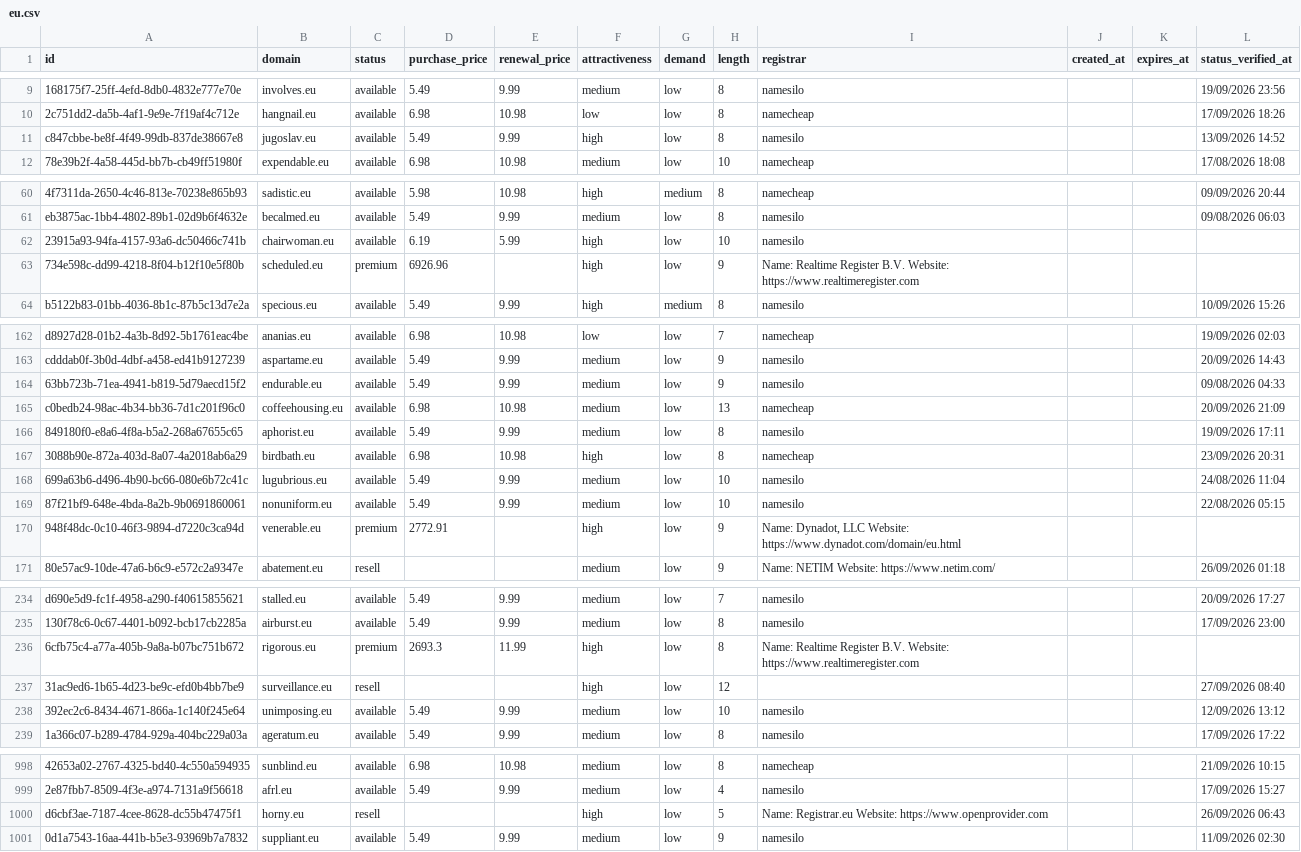
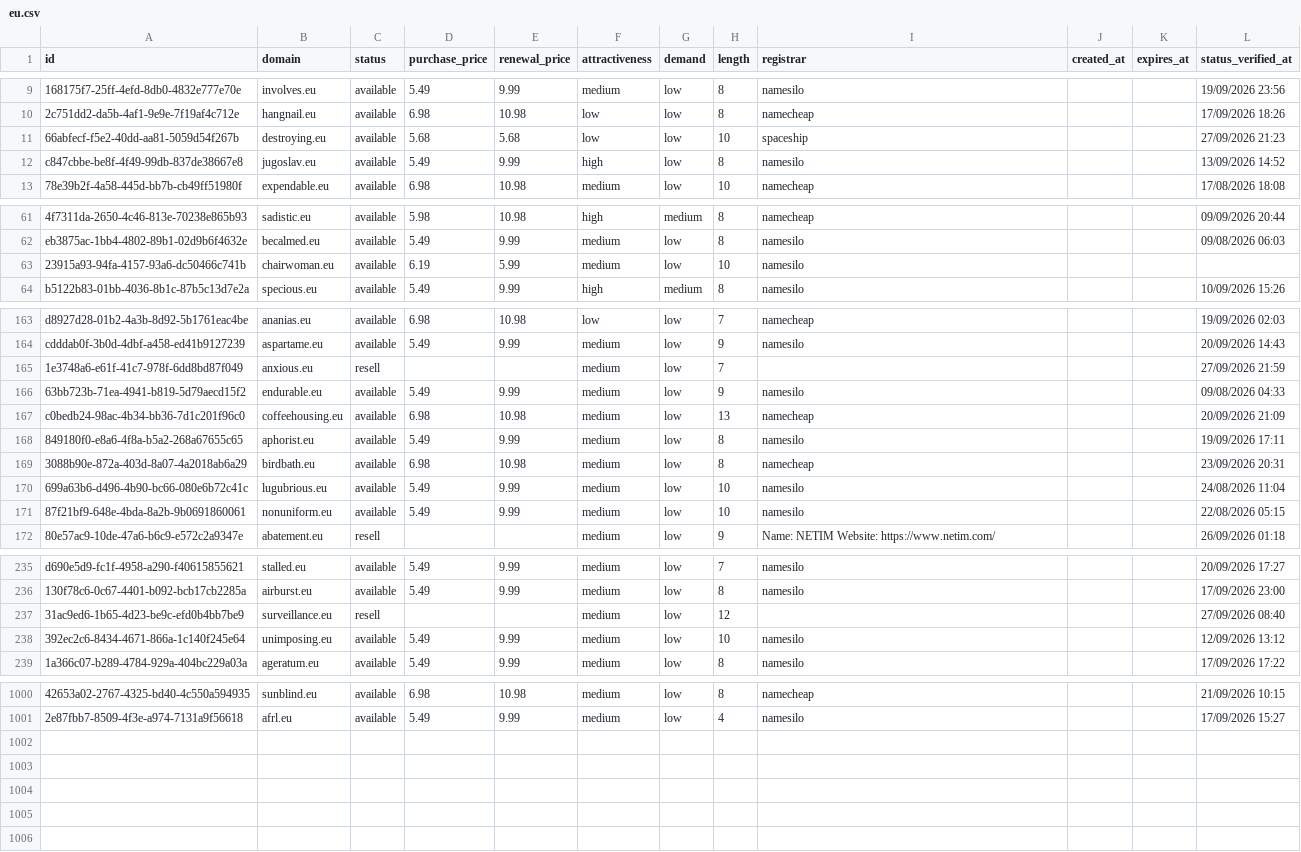
Before and after one commit to UniqueDomains/eu-oneword-domains, a CSV file: eu.csv, drawn as a sheet; only a part is shown, gaps mark what is left out; removed rows and columns are numbered as before the commit, all else as after; the diff covers the shown part only; the diff names each change by its address in the sheet, - before the commit and + after, or states it on an @@ line.

Commit message:
Domains update

```diff
--- a/eu.csv
+++ b/eu.csv
+row 11: 66abfecf-f5e2-40dd-aa81-5059d54f267b | destroying.eu | available | 5.68 | 5.68 | low | low | 10 | spaceship |  |  | 27/09/2026 21:23
-F63 (attractiveness): high
+F63 (attractiveness): medium
-row 63: 734e598c-dd99-4218-8f04-b12f10e5f80b | scheduled.eu | premium | 6926.96 |  | high | low | 9 | Name: Realtime Register B.V. Website: https://www.realtimeregister.com
+row 165: 1e3748a6-e61f-41c7-978f-6dd8bd87f049 | anxious.eu | resell |  |  | medium | low | 7 |  |  |  | 27/09/2026 21:59
-F169 (attractiveness): high
+F169 (attractiveness): medium
-row 170: 948f48dc-0c10-46f3-9894-d7220c3ca94d | venerable.eu | premium | 2772.91 |  | high | low | 9 | Name: Dynadot, LLC Website: https://www.dynadot.com/domain/eu.html
-row 236: 6cfb75c4-a77a-405b-9a8a-b07bc751b672 | rigorous.eu | premium | 2693.3 | 11.99 | high | low | 8 | Name: Realtime Register B.V. Website: https://www.realtimeregister.com
-F237 (attractiveness): high
+F237 (attractiveness): medium
-row 1000: d6cbf3ae-7187-4cee-8628-dc55b47475f1 | horny.eu | resell |  |  | high | low | 5 | Name: Registrar.eu Website: https://www.openprovider.com |  |  | 26/09/2026 06:43
-row 1001: 0d1a7543-16aa-441b-b5e3-93969b7a7832 | suppliant.eu | available | 5.49 | 9.99 | medium | low | 9 | namesilo |  |  | 11/09/2026 02:30
```
Also changed, not shown: 4 added rows, 1 removed row and 51 edited cells elsewhere in this file, 4 other files.
